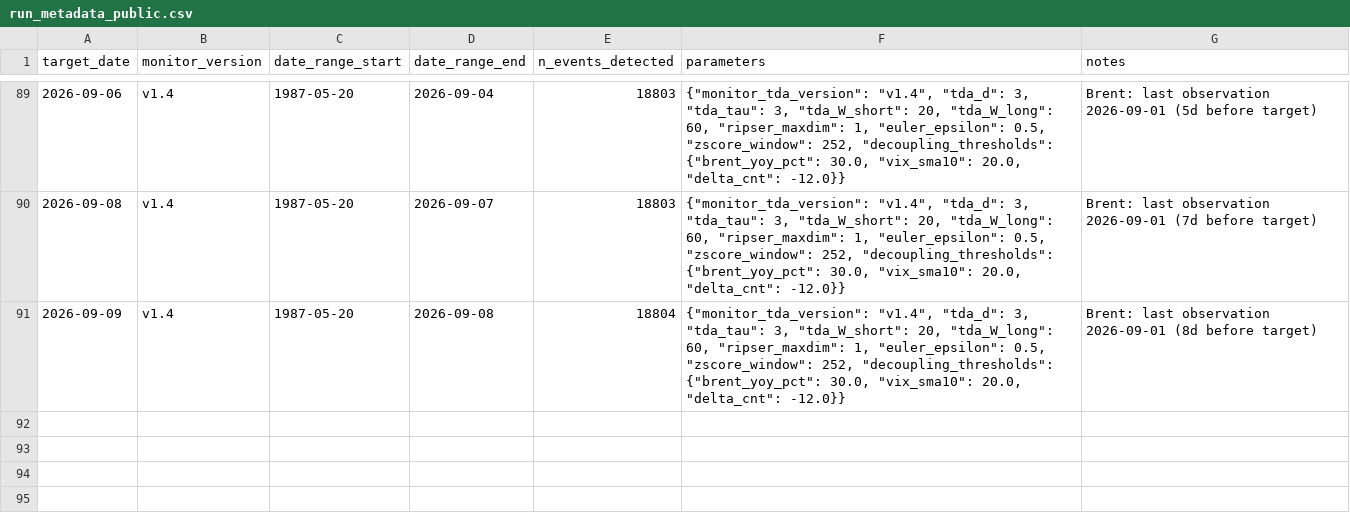
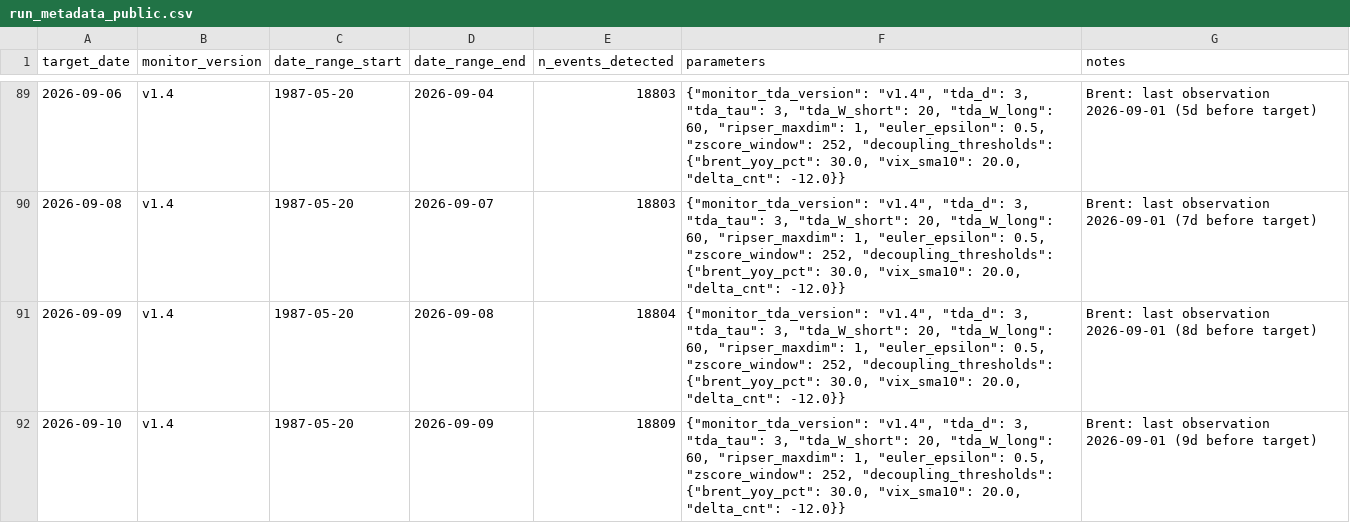
Before and after one commit to keishi-takagi/tda-monitoring, a CSV file: public/run_metadata_public.csv, drawn as a sheet; only a part is shown, gaps mark what is left out; the diff names each change by its address in the sheet, - before the commit and + after, or states it on an @@ line.

```diff
--- a/public/run_metadata_public.csv
+++ b/public/run_metadata_public.csv
+row 92: 2026-09-10 | v1.4 | 1987-05-20 | 2026-09-09 | 18809 | {"monitor_tda_version": "v1.4", "tda_d": 3, "tda_tau": 3, "tda_W_short": 20, "tda_W_long": 60, "ripser_maxdim": 1, "euler_epsilon": 0.5, "zscore_window": 252, "decoupling_thresholds": {"brent_yoy_pct": 30.0, "vix_sma10": 20.0, "delta_cnt": -12.0}} | Brent: last observation 2026-09-01 (9d before target)
```
Also changed, not shown: public/decoupling_status.csv, 2 other files.
